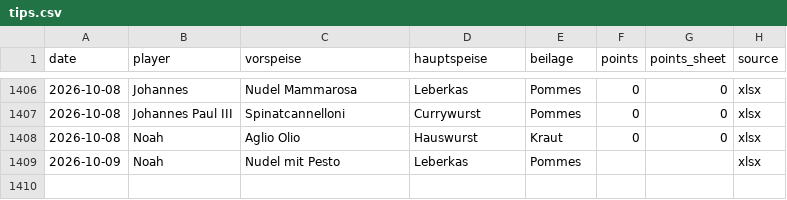
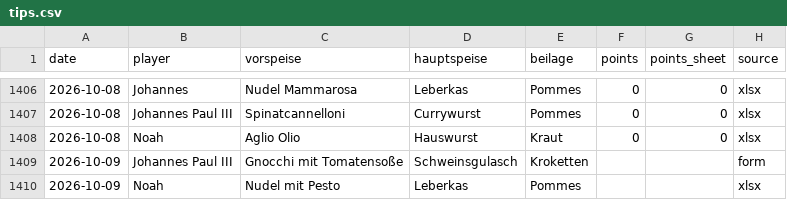
Before and after one commit to giova-giovanni/tippspielcalcolator, a CSV file: data/tips.csv, drawn as a sheet; only a part is shown, gaps mark what is left out; the diff names each change by its address in the sheet, - before the commit and + after, or states it on an @@ line.

Commit message:
Tipp 2026-10-09 Johannes Paul III via Website

```diff
--- a/data/tips.csv
+++ b/data/tips.csv
+row 1409: 2026-10-09 | Johannes Paul III | Gnocchi mit Tomatensoße | Schweinsgulasch | Kroketten |  |  | form
```
